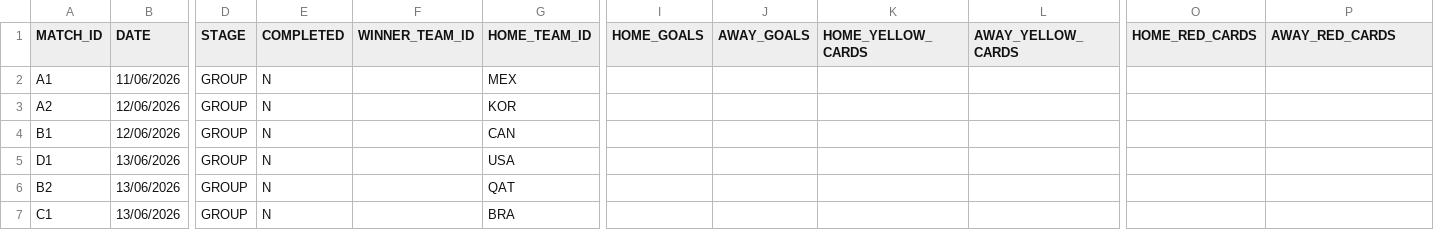
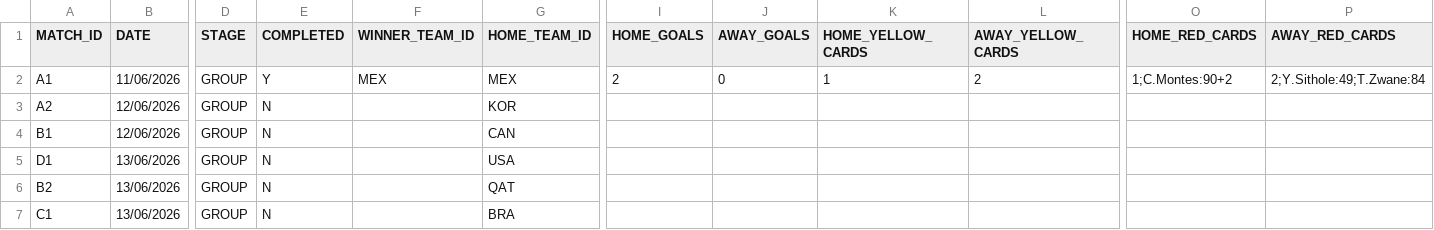
Before and after one commit to AdamJSc/sweepstake-markup-generator, a CSV file: domain/data/tournaments/2026-fifa-world-cup/matches.csv, drawn as a sheet; only a part is shown, gaps mark what is left out; the diff names each change by its address in the sheet, - before the commit and + after, or states it on an @@ line.

Commit message:
add result: 2026-06-11

```diff
--- a/domain/data/tournaments/2026-fifa-world-cup/matches.csv
+++ b/domain/data/tournaments/2026-fifa-world-cup/matches.csv
-E2 (COMPLETED): N
+E2 (COMPLETED): Y
-F2 (WINNER_TEAM_ID): (empty)
+F2 (WINNER_TEAM_ID): MEX
-I2 (HOME_GOALS): (empty)
+I2 (HOME_GOALS): 2
-J2 (AWAY_GOALS): (empty)
+J2 (AWAY_GOALS): 0
-K2 (HOME_YELLOW_CARDS): (empty)
+K2 (HOME_YELLOW_CARDS): 1
-L2 (AWAY_YELLOW_CARDS): (empty)
+L2 (AWAY_YELLOW_CARDS): 2
-O2 (HOME_RED_CARDS): (empty)
+O2 (HOME_RED_CARDS): 1;C.Montes:90+2
-P2 (AWAY_RED_CARDS): (empty)
+P2 (AWAY_RED_CARDS): 2;Y.Sithole:49;T.Zwane:84
```
